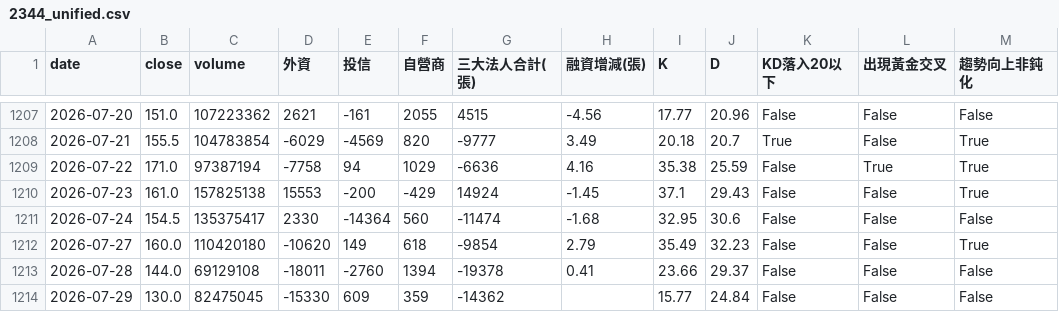
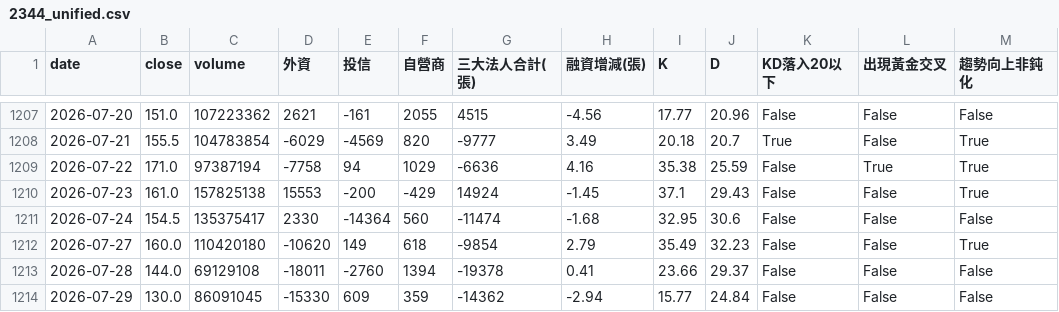
Before and after one commit to wjstudio1030/AIStockAnalysis_v2, a CSV file: docs/data/2344_unified.csv, drawn as a sheet; only a part is shown, gaps mark what is left out; the diff names each change by its address in the sheet, - before the commit and + after, or states it on an @@ line.

```diff
--- a/docs/data/2344_unified.csv
+++ b/docs/data/2344_unified.csv
-C1214 (volume): 82475045
+C1214 (volume): 86091045
-H1214 (融資增減(張)): (empty)
+H1214 (融資增減(張)): -2.94
```
Also changed, not shown: docs/data/2337_unified.csv, docs/data/2408_unified.csv, 8 other files.
